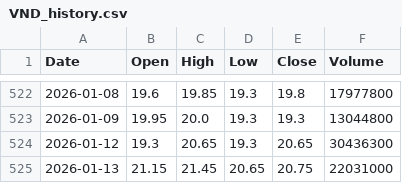
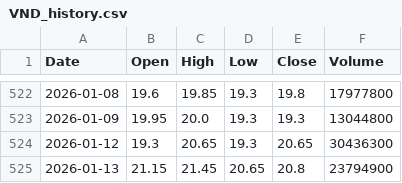
Before and after one commit to AnNguyen2023/vn-stock-portfolio, a CSV file: backend/cache/VND_history.csv, drawn as a sheet; only a part is shown, gaps mark what is left out.

```diff
--- a/backend/cache/VND_history.csv
+++ b/backend/cache/VND_history.csv
@@ -524,2 +524,2 @@ Date,Open,High,Low,Close,Volume
 2026-01-12,19.3,20.65,19.3,20.65,30436300
-2026-01-13,21.15,21.45,20.65,20.75,22031000
+2026-01-13,21.15,21.45,20.65,20.8,23794900
```
Also changed, not shown: backend/cache/DCM_history.csv, backend/cache/DGC_history.csv, 10 other files.
